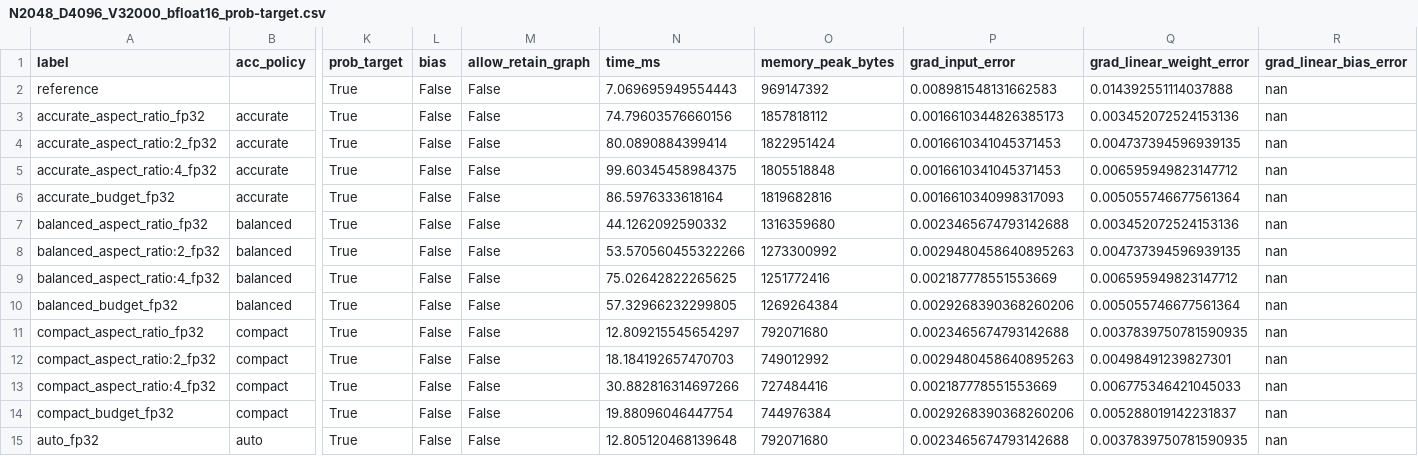
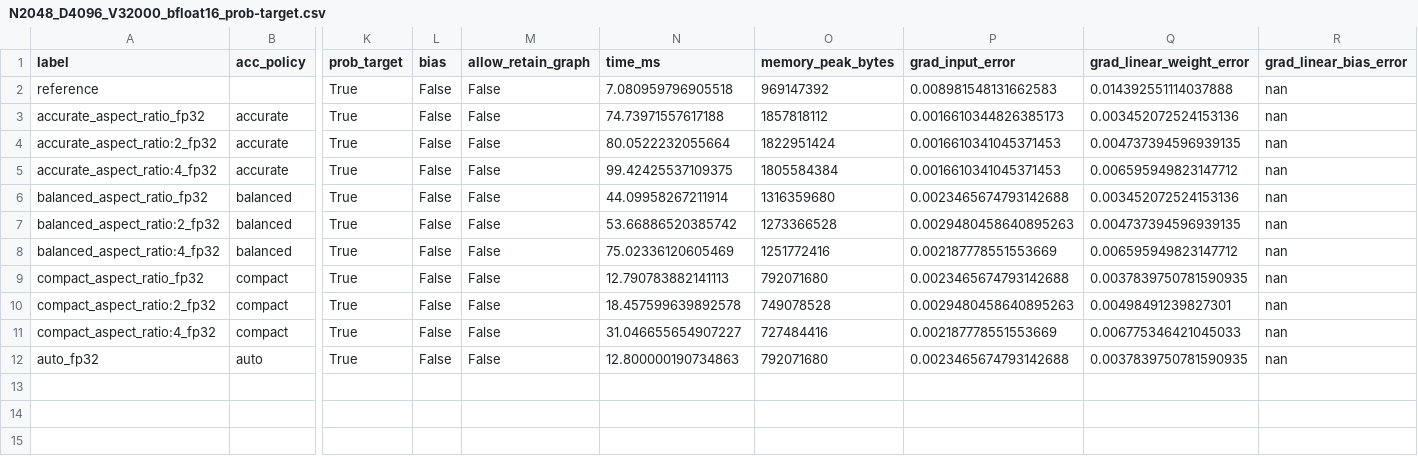
Before and after one commit to openteams-ai/pearu-sandbox, a CSV file: pytorch/lce/sweep_out_prob/data/NVIDIA_A100_SXM4_80GB/N2048_D4096_V32000_bfloat16_prob-target.csv, drawn as a sheet; only a part is shown, gaps mark what is left out; removed rows and columns are numbered as before the commit, all else as after; rows hold the shown columns only; the diff names each change by its address in the sheet, - before the commit and + after, or states it on an @@ line.

```diff
--- a/pytorch/lce/sweep_out_prob/data/NVIDIA_A100_SXM4_80GB/N2048_D4096_V32000_bfloat16_prob-target.csv
+++ b/pytorch/lce/sweep_out_prob/data/NVIDIA_A100_SXM4_80GB/N2048_D4096_V32000_bfloat16_prob-target.csv
-N2 (time_ms): 7.069695949554443
+N2 (time_ms): 7.080959796905518
-N3 (time_ms): 74.79603576660156
+N3 (time_ms): 74.73971557617188
-N4 (time_ms): 80.0890884399414
+N4 (time_ms): 80.0522232055664
-N5 (time_ms): 99.60345458984375
+N5 (time_ms): 99.42425537109375
-O5 (memory_peak_bytes): 1805518848
+O5 (memory_peak_bytes): 1805584384
-row 6: accurate_budget_fp32 | accurate | True | False | False | 86.5976333618164 | 1819682816 | 0.0016610340998317093 | 0.005055746677561364 | nan
-N6 (time_ms): 44.1262092590332
+N6 (time_ms): 44.09958267211914
-N7 (time_ms): 53.570560455322266
+N7 (time_ms): 53.66886520385742
-O7 (memory_peak_bytes): 1273300992
+O7 (memory_peak_bytes): 1273366528
-N8 (time_ms): 75.02642822265625
+N8 (time_ms): 75.02336120605469
-row 10: balanced_budget_fp32 | balanced | True | False | False | 57.32966232299805 | 1269264384 | 0.0029268390368260206 | 0.005055746677561364 | nan
-N9 (time_ms): 12.809215545654297
+N9 (time_ms): 12.790783882141113
-N10 (time_ms): 18.184192657470703
+N10 (time_ms): 18.457599639892578
-O10 (memory_peak_bytes): 749012992
+O10 (memory_peak_bytes): 749078528
-N11 (time_ms): 30.882816314697266
+N11 (time_ms): 31.046655654907227
-row 14: compact_budget_fp32 | compact | True | False | False | 19.88096046447754 | 744976384 | 0.0029268390368260206 | 0.005288019142231837 | nan
-N12 (time_ms): 12.805120468139648
+N12 (time_ms): 12.800000190734863
```
Also changed, not shown: pytorch/lce/sweep_out_prob/data/NVIDIA_A100_SXM4_80GB/N1024_D4096_V32000_bfloat16_prob-target.csv, pytorch/lce/sweep_out_prob/data/NVIDIA_A100_SXM4_80GB/N4096_D4096_V32000_bfloat16_prob-target.csv, 25 other files.
